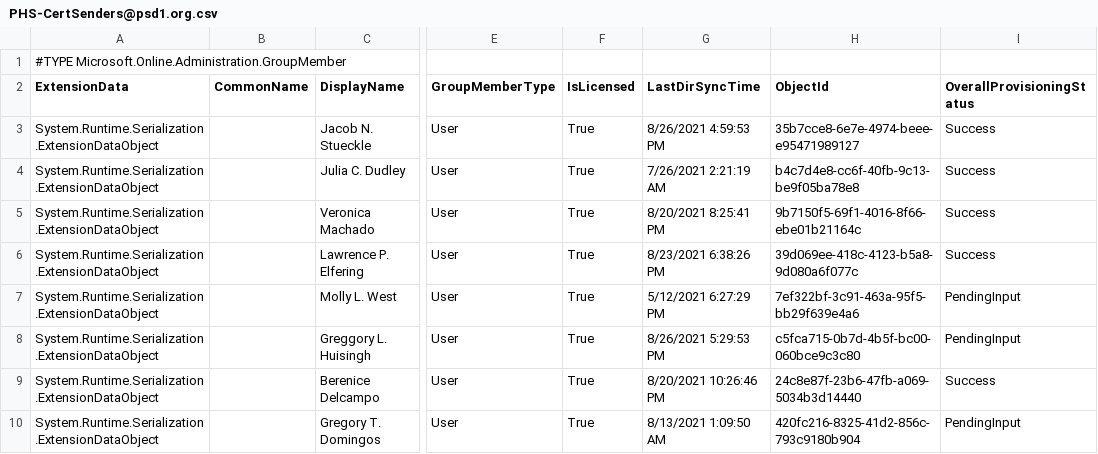
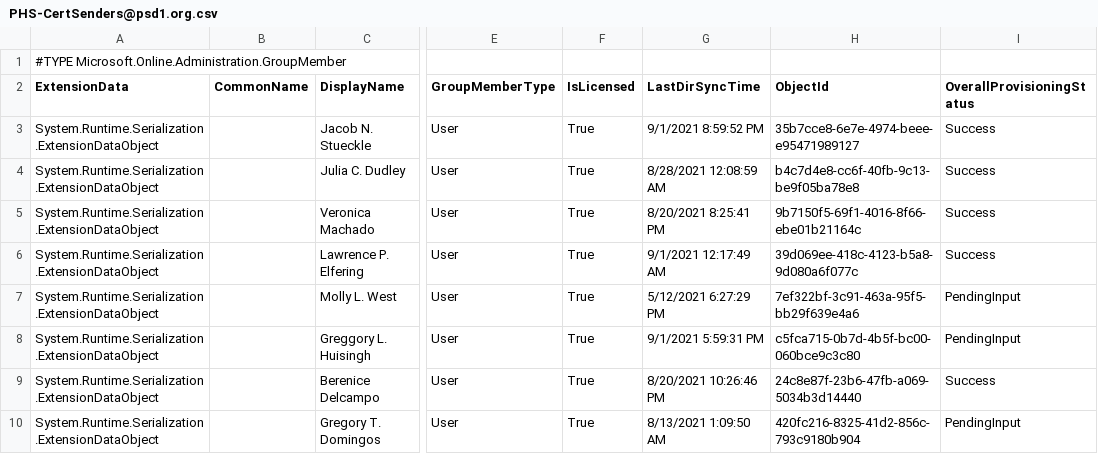
Before and after one commit to j-o-h-n-w-e-i-s/Misc, a CSV file: PHS-CertSenders@psd1.org.csv, drawn as a sheet; only a part is shown, gaps mark what is left out; the diff names each change by its address in the sheet, - before the commit and + after, or states it on an @@ line.

Commit message:
Update PHS-CertSenders@psd1.org.csv

```diff
--- a/PHS-CertSenders@psd1.org.csv
+++ b/PHS-CertSenders@psd1.org.csv
-G3 (LastDirSyncTime): 8/26/2021 4:59:53 PM
+G3 (LastDirSyncTime): 9/1/2021 8:59:52 PM
-G4 (LastDirSyncTime): 7/26/2021 2:21:19 AM
+G4 (LastDirSyncTime): 8/28/2021 12:08:59 AM
-G6 (LastDirSyncTime): 8/23/2021 6:38:26 PM
+G6 (LastDirSyncTime): 9/1/2021 12:17:49 AM
-G8 (LastDirSyncTime): 8/26/2021 5:29:53 PM
+G8 (LastDirSyncTime): 9/1/2021 5:59:31 PM
```
